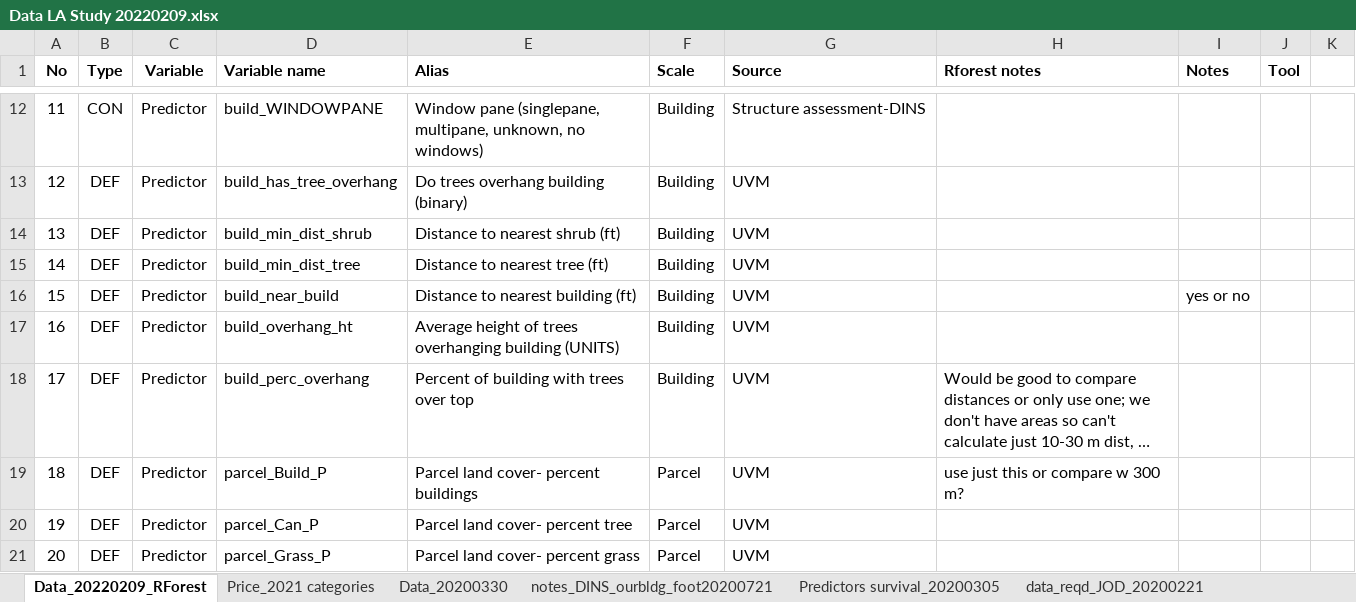
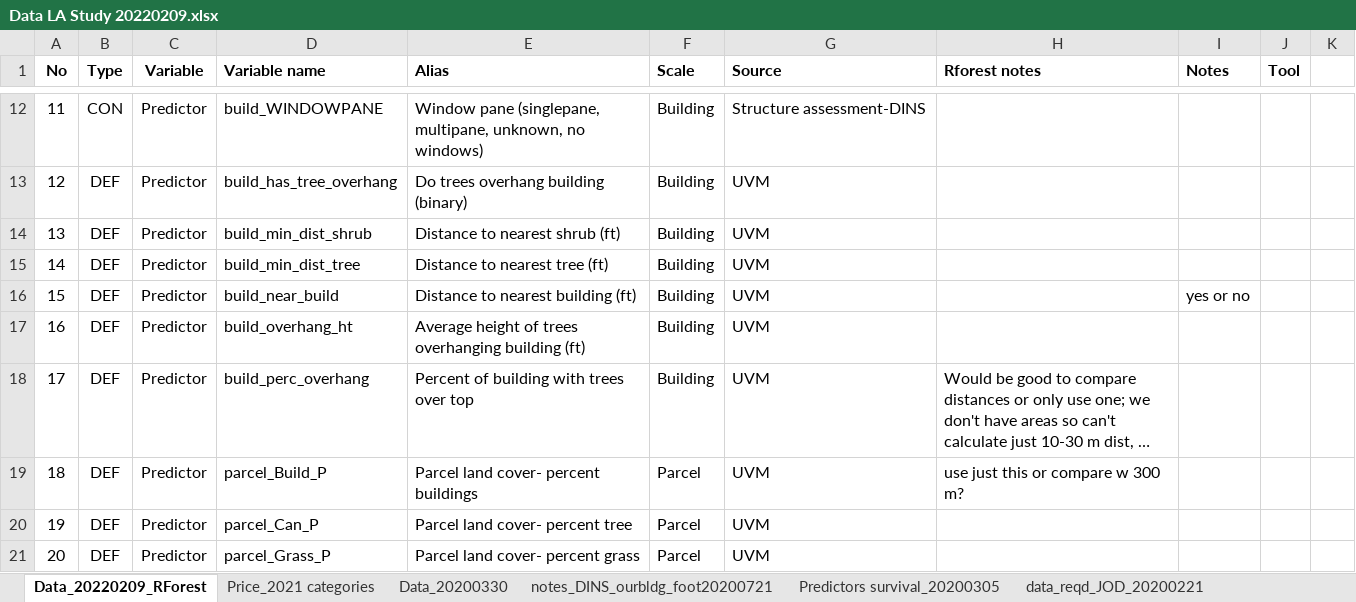
Before and after one commit to DHLocke/LA_wui, an Excel workbook: data/Data LA Study 20220209.xlsx, sheet Data_20220209_RForest, drawn as a sheet; only a part is shown, gaps mark what is left out; long unchanged cells end in …; values as stored, in another font and other column widths than the file's, no borders; the diff names each change by its address in the sheet, - before the commit and + after, or states it on an @@ line.

Commit message:
units

```diff
--- a/data/Data LA Study 20220209.xlsx (sheet Data_20220209_RForest)
+++ b/data/Data LA Study 20220209.xlsx (sheet Data_20220209_RForest)
-E17 (Alias): …overhanging building (UNITS)
+E17 (Alias): …overhanging building (ft)
```
Also changed, not shown: 1 other file.
